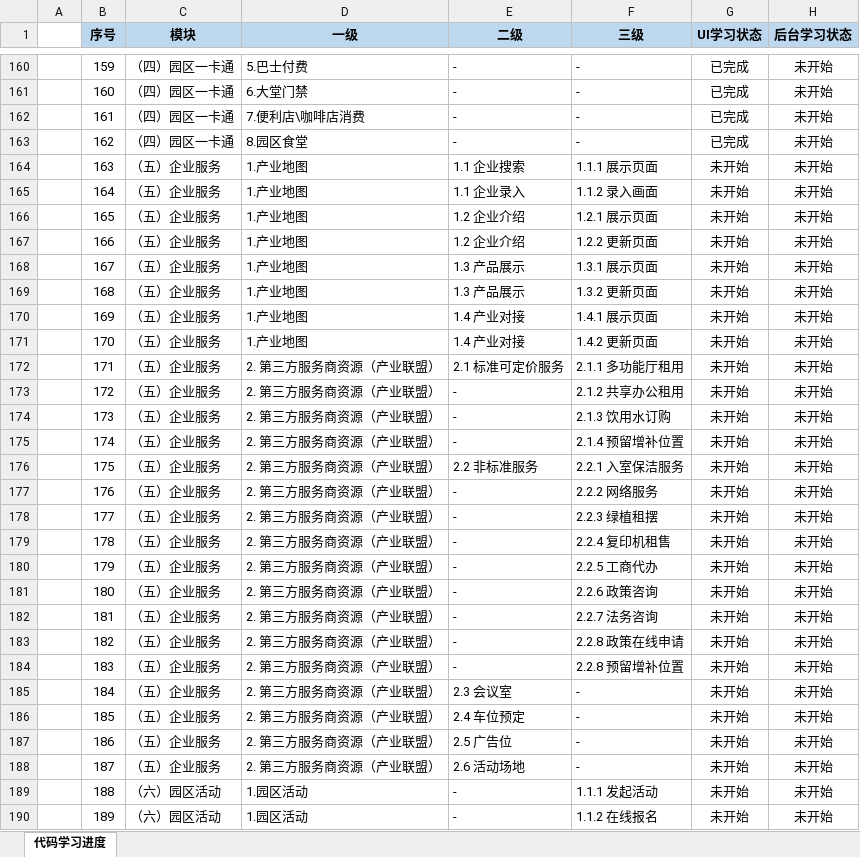
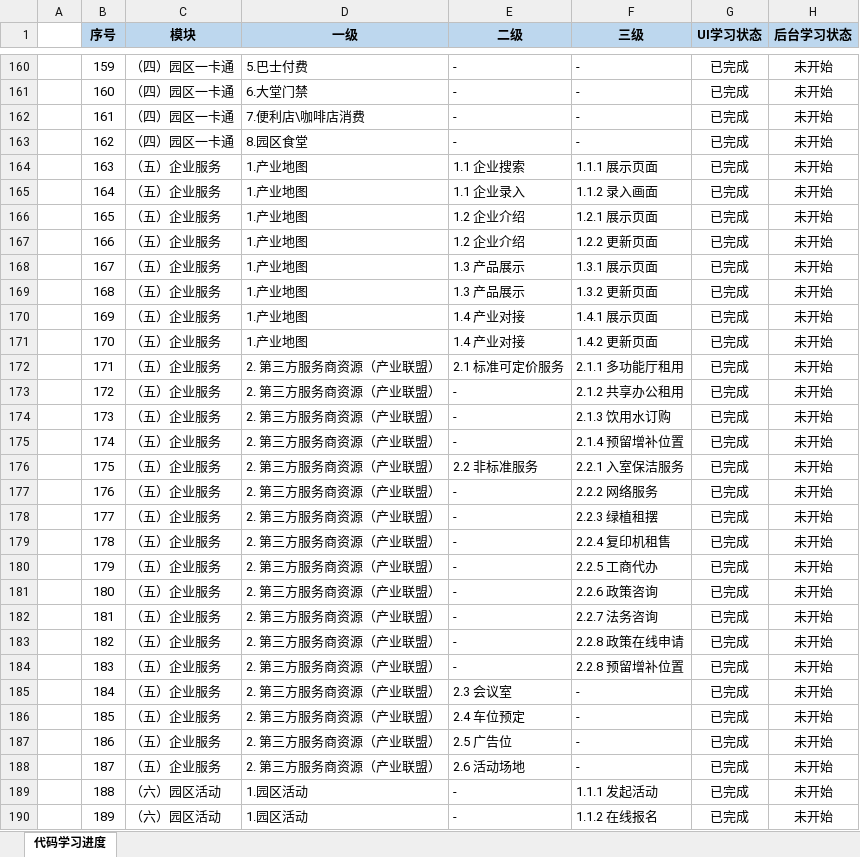
Before and after one commit to wuya1986/-, an Excel workbook: 03 绩效报告/丽泽项目代码学习进度表.xlsx, sheet 代码学习进度, drawn as a sheet; only a part is shown, gaps mark what is left out; values as stored, in another font and other column widths than the file's, no borders; the diff covers the shown part only; the diff names each change by its address in the sheet, - before the commit and + after, or states it on an @@ line.

```diff
--- a/03 绩效报告/丽泽项目代码学习进度表.xlsx (sheet 代码学习进度)
+++ b/03 绩效报告/丽泽项目代码学习进度表.xlsx (sheet 代码学习进度)
-G164:G190 (UI学习状态): 未开始
+G164:G190 (UI学习状态): 已完成
```
Also changed, not shown: 2 added rows, 2 removed rows and 29 edited cells elsewhere in this sheet, 1 other file.
